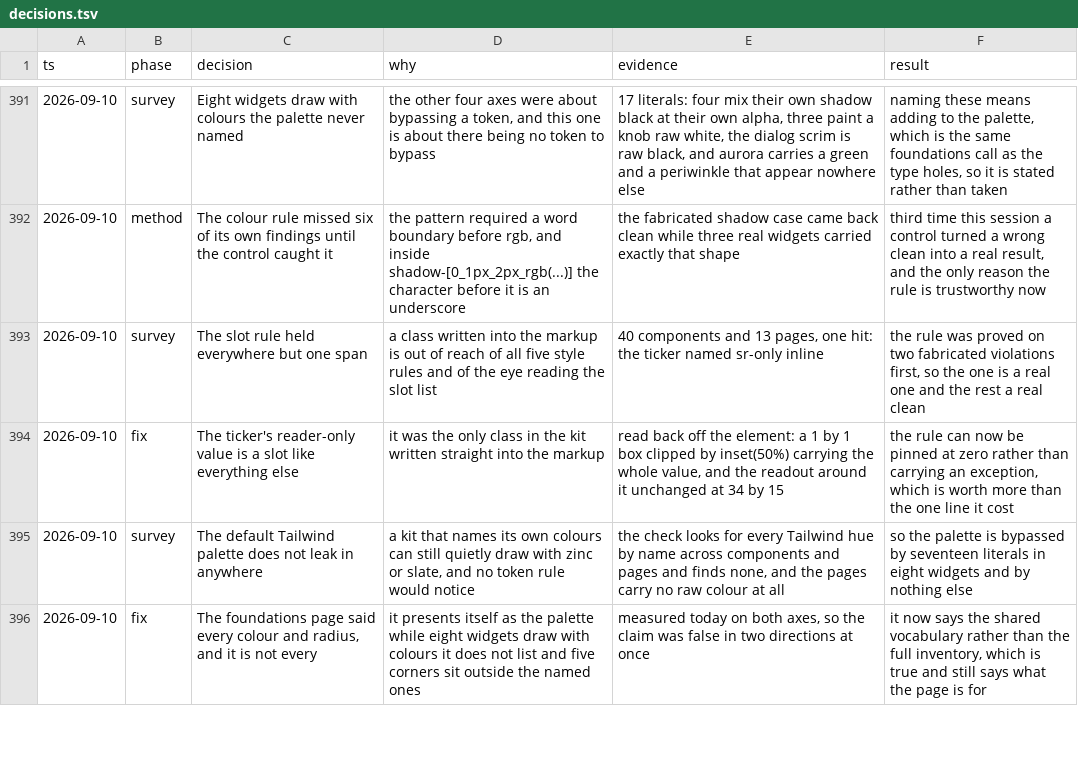
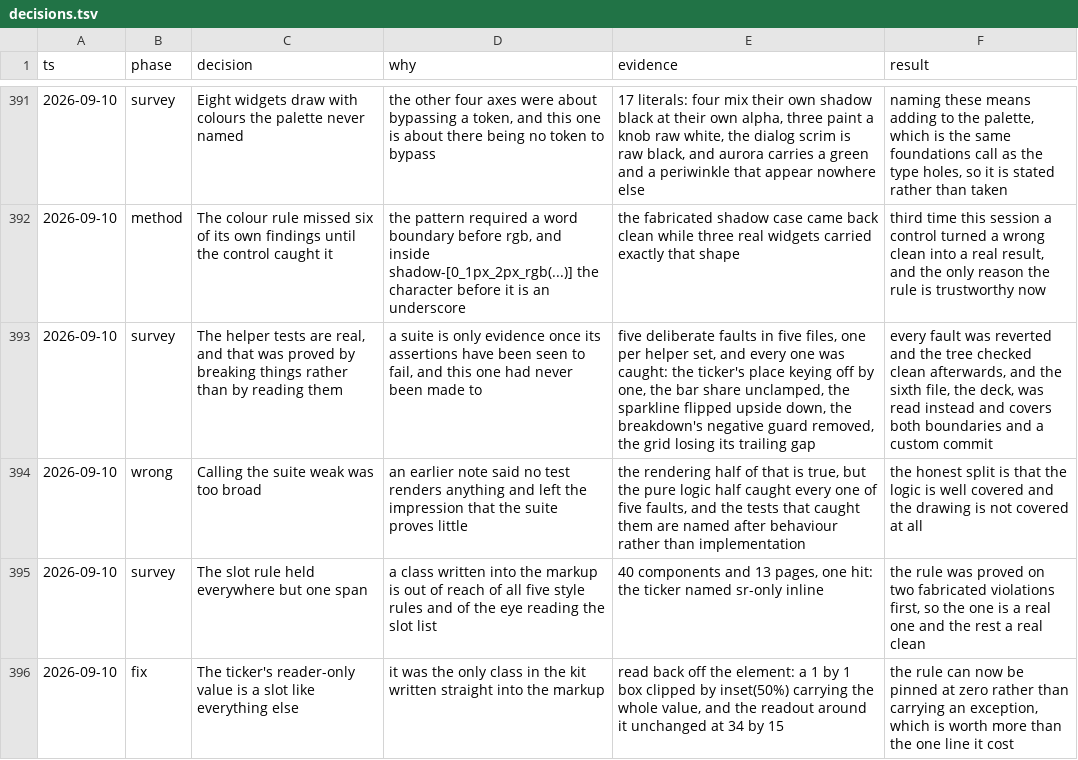
Before and after one commit to tyler-mitchell/infinite-canvas, a TSV file: packages/polkadot-ui/docs/internal/decisions.tsv, drawn as a sheet; only a part is shown, gaps mark what is left out; the shorter side is filled out with more unchanged rows; the diff names each change by its address in the sheet, - before the commit and + after, or states it on an @@ line.

Commit message:
docs(polkadot-ui): the helper tests were broken on purpose, and they held
A suite is only evidence once its assertions have been seen to fail, and this one had never
been made to. Five deliberate faults, one per helper set, and all five were caught: the
ticker's place keying off by one, the bar share unclamped, the sparkline flipped upside
down, the breakdown's negative guard removed, the grid losing the trailing gap that lets
its last column fit. Every fault was reverted and the tree checked clean afterwards.

The sixth file, the deck, was read instead: it covers both boundaries, both directions and
a custom commit distance.

This also corrects an earlier note. Saying no test renders anything left the impression
that the suite proves little. The rendering half of that is true and the logic half is not:
the tests that caught these are named after behaviour, not implementation.

```diff
--- a/packages/polkadot-ui/docs/internal/decisions.tsv
+++ b/packages/polkadot-ui/docs/internal/decisions.tsv
+row 393: 2026-09-10 | survey | The helper tests are real, and that was proved by breaking things rather than by reading them | a suite is only evidence once its assertions have been seen to fail, and this one had never been made to | five deliberate faults in five files, one per helper set, and every one was caught: the ticker's place keying off by one, the bar share unclamped, the sparkline flipped upside down, the breakdown's negative guard removed, the grid losing its trailing gap | every fault was reverted and the tree checked clean afterwards, and the sixth file, the deck, was read instead and covers both boundaries and a custom commit
+row 394: 2026-09-10 | wrong | Calling the suite weak was too broad | an earlier note said no test renders anything and left the impression that the suite proves little | the rendering half of that is true, but the pure logic half caught every one of five faults, and the tests that caught them are named after behaviour rather than implementation | the honest split is that the logic is well covered and the drawing is not covered at all
```
